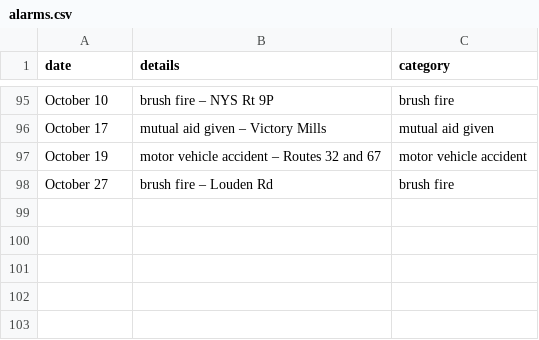
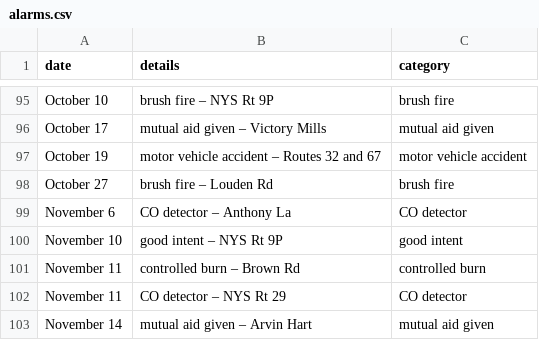
Before and after one commit to mterwill/qsfd.com, a CSV file: _data/alarms.csv, drawn as a sheet; only a part is shown, gaps mark what is left out; the diff names each change by its address in the sheet, - before the commit and + after, or states it on an @@ line.

Commit message:
Update alarms.csv
First November alarms added

```diff
--- a/_data/alarms.csv
+++ b/_data/alarms.csv
+row 99: November 6 | CO detector – Anthony La | CO detector
+row 100: November 10 | good intent – NYS Rt 9P | good intent
+row 101: November 11 | controlled burn – Brown Rd | controlled burn
+row 102: November 11 | CO detector – NYS Rt 29 | CO detector
+row 103: November 14 | mutual aid given – Arvin Hart | mutual aid given
```
